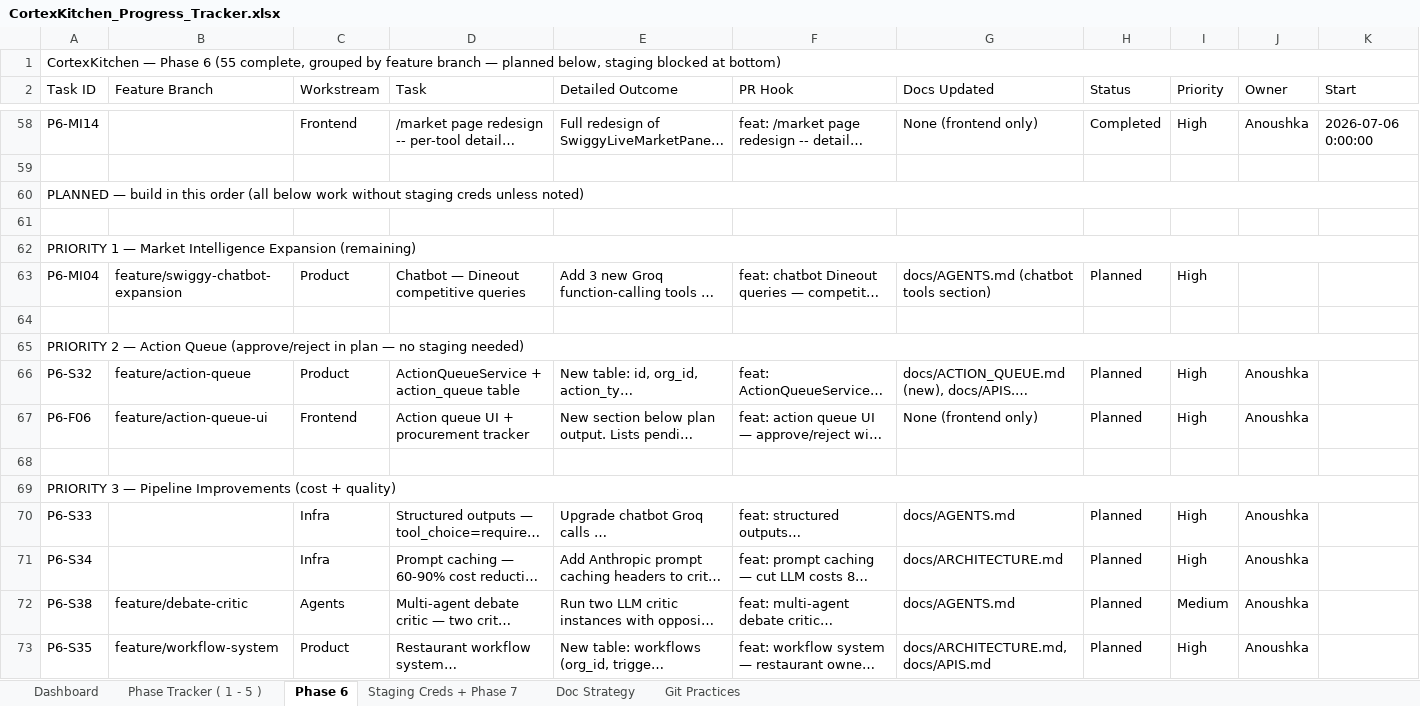
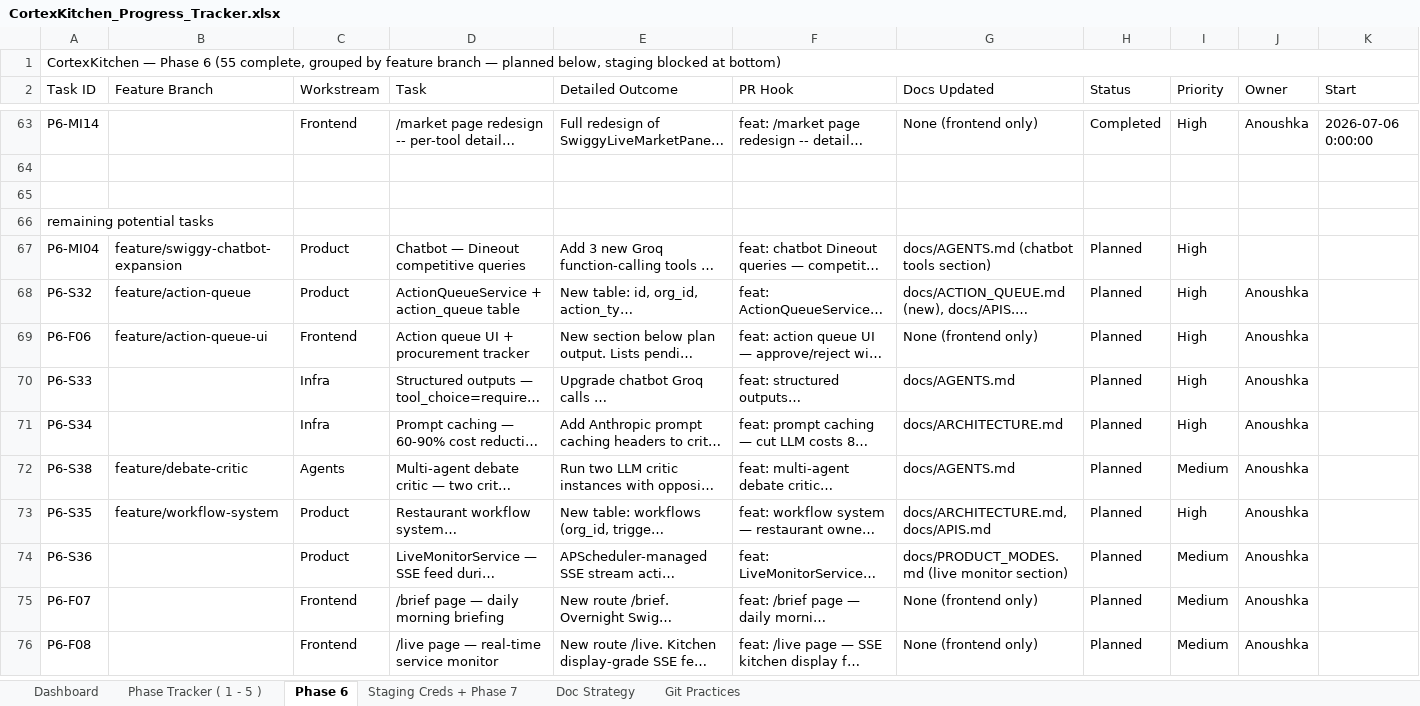
Before and after one commit to anoushka45/cortexkitchen, an Excel workbook: CortexKitchen_Progress_Tracker.xlsx, sheet Phase 6, drawn as a sheet; only a part is shown, gaps mark what is left out; the shorter side is filled out with more unchanged rows; long unchanged cells end in …; values as stored, in another font and other column widths than the file's, no cell formats; removed rows and columns are numbered as before the commit, all else as after; rows hold the shown columns only; the diff covers the shown part only; the diff names each change by its address in the sheet, - before the commit and + after, or states it on an @@ line.

Commit message:
tracker: manual cleanup -- collapse Planned priority sub-headers into one 'remaining potential tasks' section, add spacing in Completed block

```diff
--- a/CortexKitchen_Progress_Tracker.xlsx (sheet Phase 6)
+++ b/CortexKitchen_Progress_Tracker.xlsx (sheet Phase 6)
-row 60: PLANNED — build in this order (all below work without staging creds unless noted)
-A66 (Task ID): PRIORITY 1 — Market Intelligence Expansion (remaining)
+A66 (Task ID): remaining potential tasks
-A62:O62 merged
-row 64: (empty)
-row 65: PRIORITY 2 — Action Queue (approve/reject in plan — no staging needed)
-row 68: (empty)
-row 69: PRIORITY 3 — Pipeline Improvements (cost + quality)
```
Also changed, not shown: 5 added rows, 8 removed rows and merged cells elsewhere in this sheet, cell formats.
